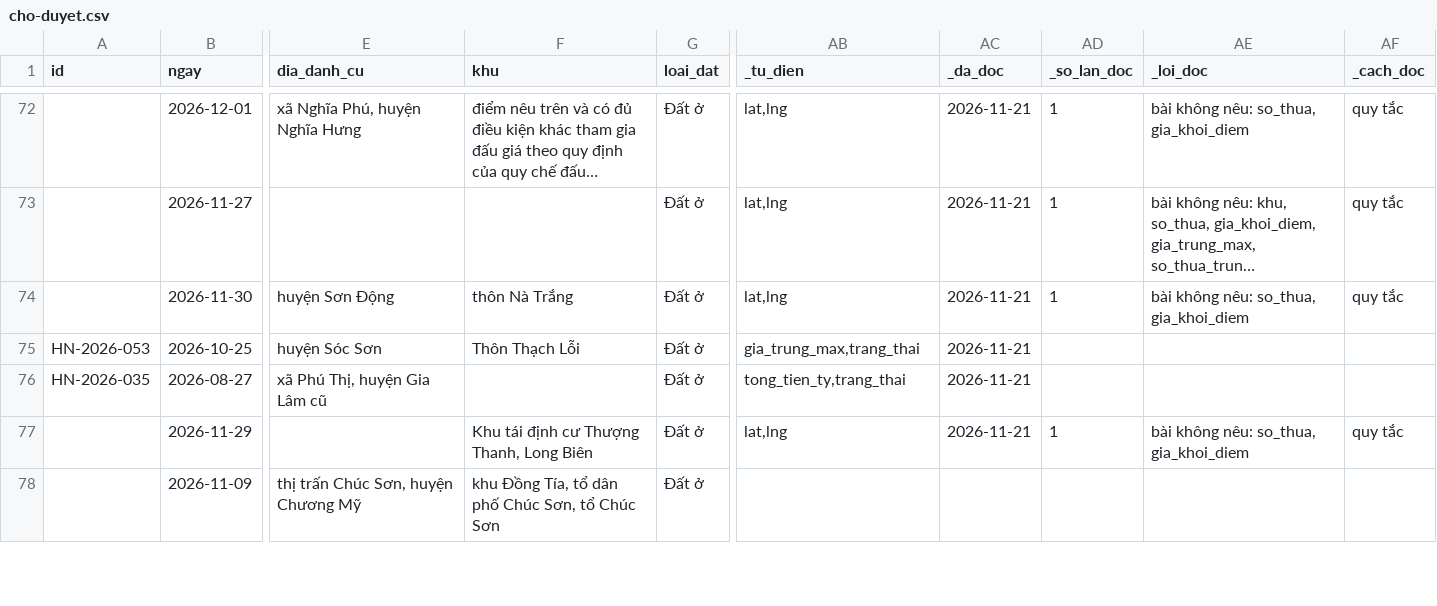
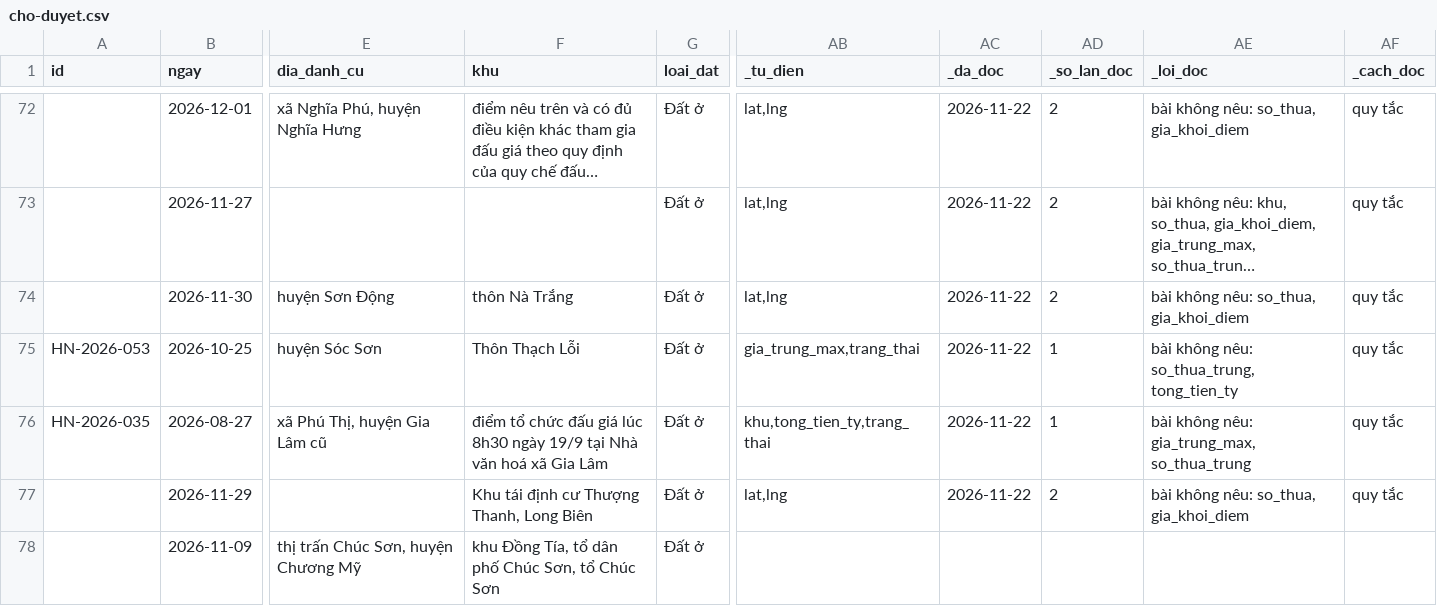
Before and after one commit to pnhimai98-creator/ban-do-dau-gia, a CSV file: cho-duyet.csv, drawn as a sheet; only a part is shown, gaps mark what is left out; long unchanged cells end in …; the diff covers the shown part only; the diff names each change by its address in the sheet, - before the commit and + after, or states it on an @@ line.

```diff
--- a/cho-duyet.csv
+++ b/cho-duyet.csv
-AC72:AC77 (_da_doc): 2026-11-21
+AC72:AC77 (_da_doc): 2026-11-22
-AD72:AD74 (_so_lan_doc): 1
+AD72:AD74 (_so_lan_doc): 2
-AD75:AD76 (_so_lan_doc): (empty)
+AD75:AD76 (_so_lan_doc): 1
-AE75 (_loi_doc): (empty)
+AE75 (_loi_doc): bài không nêu: so_thua_trung, tong_tien_ty
-AF75:AF76 (_cach_doc): (empty)
+AF75:AF76 (_cach_doc): quy tắc
-F76 (khu): (empty)
+F76 (khu): điểm tổ chức đấu giá lúc 8h30 ngày 19/9 tại Nhà văn hoá xã Gia Lâm
-AB76 (_tu_dien): tong_tien_ty,trang_thai
+AB76 (_tu_dien): khu,tong_tien_ty,trang_thai
-AE76 (_loi_doc): (empty)
+AE76 (_loi_doc): bài không nêu: gia_trung_max, so_thua_trung
-AD77 (_so_lan_doc): 1
+AD77 (_so_lan_doc): 2
```
Also changed, not shown: 1 added row and 38 edited cells elsewhere in this file, 1 other file.
